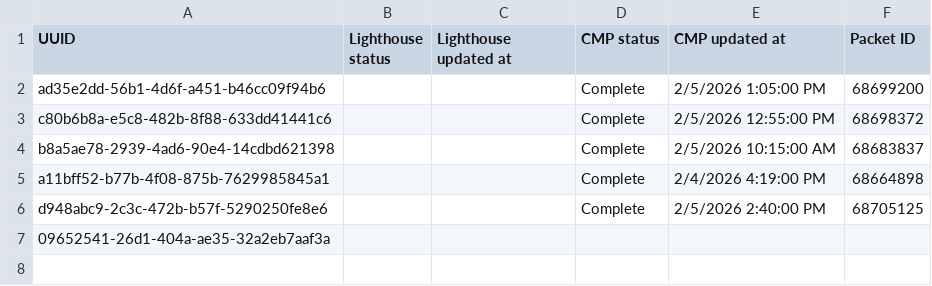
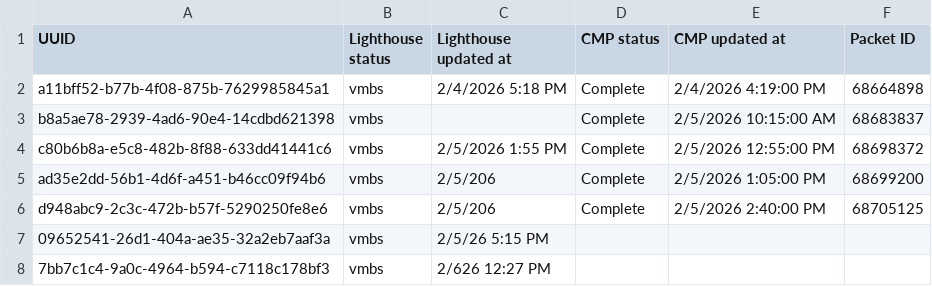
Before and after one commit to Ninjaneer321/va.gov-team, a CSV file: teams/benefits-portfolio/benefits-intake-optimization-pingwind/post-go-live/21-4140/submission-track.csv, drawn as a sheet.

Commit message:
update the 21-4140 submission tracker

```diff
--- a/teams/benefits-portfolio/benefits-intake-optimization-pingwind/post-go-live/21-4140/submission-track.csv
+++ b/teams/benefits-portfolio/benefits-intake-optimization-pingwind/post-go-live/21-4140/submission-track.csv
@@ -1,7 +1,8 @@
 UUID,Lighthouse status,Lighthouse updated at,CMP status,CMP updated at,Packet ID
-ad35e2dd-56b1-4d6f-a451-b46cc09f94b6, , ,Complete, 2/5/2026 1:05:00 PM, 68699200
-c80b6b8a-e5c8-482b-8f88-633dd41441c6, , ,Complete, 2/5/2026 12:55:00 PM, 68698372
-b8a5ae78-2939-4ad6-90e4-14cdbd621398, , ,Complete, 2/5/2026 10:15:00 AM, 68683837
-a11bff52-b77b-4f08-875b-7629985845a1, , ,Complete, 2/4/2026 4:19:00 PM, 68664898
-d948abc9-2c3c-472b-b57f-5290250fe8e6, , ,Complete, 2/5/2026 2:40:00 PM, 68705125
-09652541-26d1-404a-ae35-32a2eb7aaf3a, , , , ,
+a11bff52-b77b-4f08-875b-7629985845a1, vmbs, 2/4/2026 5:18 PM,Complete, 2/4/2026 4:19:00 PM, 68664898
+b8a5ae78-2939-4ad6-90e4-14cdbd621398, vmbs, ,Complete, 2/5/2026 10:15:00 AM, 68683837
+c80b6b8a-e5c8-482b-8f88-633dd41441c6, vmbs, 2/5/2026 1:55 PM,Complete, 2/5/2026 12:55:00 PM, 68698372
+ad35e2dd-56b1-4d6f-a451-b46cc09f94b6, vmbs, 2/5/206,Complete, 2/5/2026 1:05:00 PM, 68699200
+d948abc9-2c3c-472b-b57f-5290250fe8e6, vmbs, 2/5/206,Complete, 2/5/2026 2:40:00 PM, 68705125
+09652541-26d1-404a-ae35-32a2eb7aaf3a, vmbs, 2/5/26 5:15 PM, , ,
+7bb7c1c4-9a0c-4964-b594-c7118c178bf3, vmbs, 2/626 12:27 PM, , ,
```
